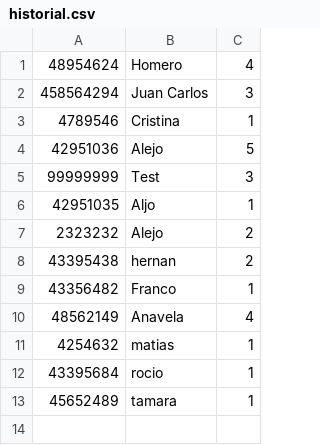
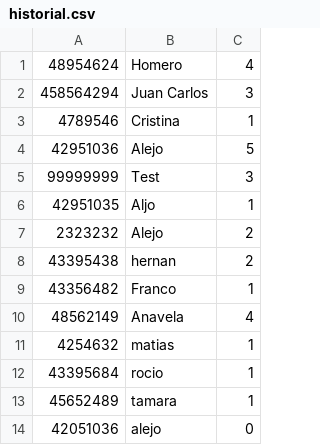
Before and after one commit to bernardoFac/wordle, a CSV file: historial.csv, drawn as a sheet.

```diff
--- a/historial.csv
+++ b/historial.csv
@@ -13 +13,2 @@
 45652489;tamara;1
+42051036;alejo;0
```
Also changed, not shown: 2 other files.
